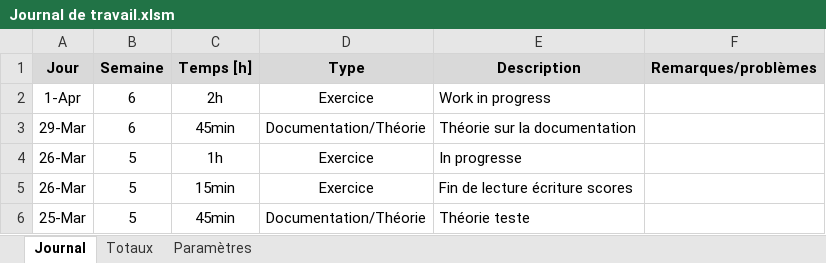
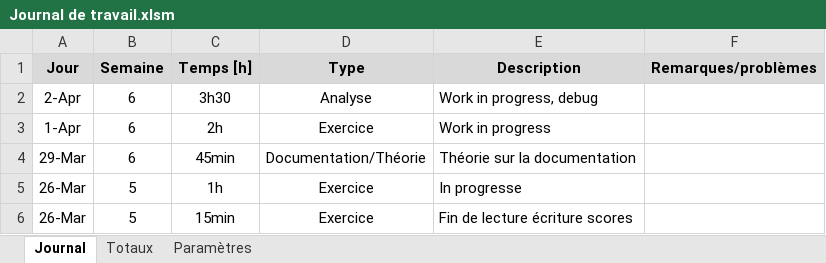
Before and after one commit to PierrotMetille/BatailleNaval, an Excel workbook: Documentation/Journal de travail.xlsm, sheet Journal, drawn as a sheet; only a part is shown; the shorter side is filled out with more unchanged rows; values as stored, in another font and other column widths than the file's, no borders; charts and pictures not drawn; the diff names each change by its address in the sheet, - before the commit and + after, or states it on an @@ line.

```diff
--- a/Documentation/Journal de travail.xlsm (sheet Journal)
+++ b/Documentation/Journal de travail.xlsm (sheet Journal)
+row 2: 2-Apr | 6 | 3h30 | Analyse | Work in progress, debug
```
Also changed, not shown: 33 other files.
